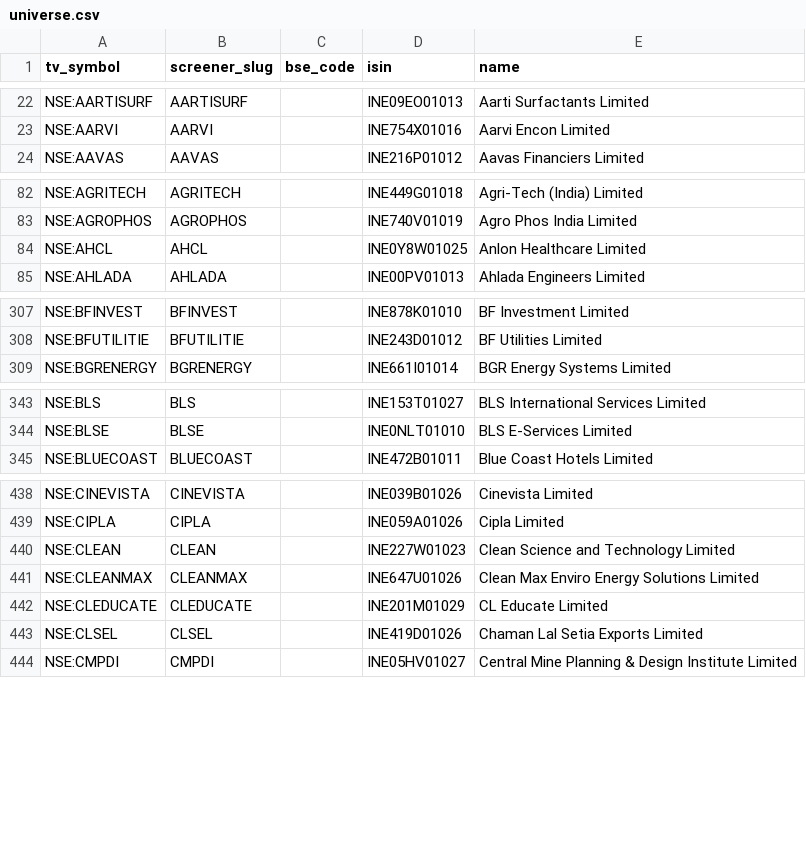
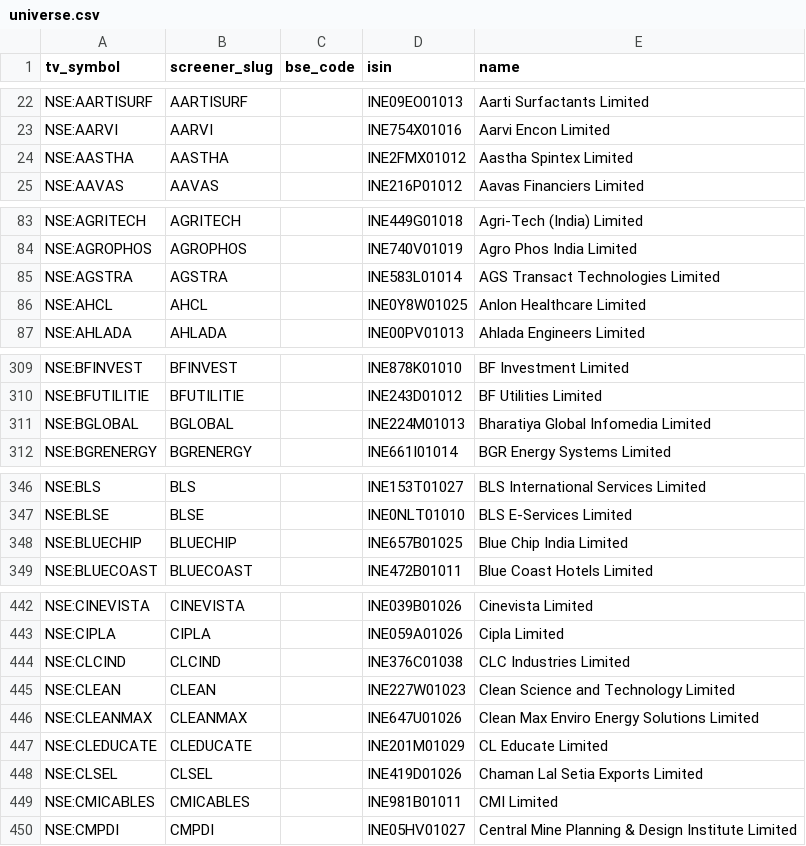
Before and after one commit to KalpenPatel2026/tv-shareholding-overlay, a CSV file: universe.csv, drawn as a sheet; only a part is shown, gaps mark what is left out; the diff covers the shown part only.

Commit message:
data: final 2026-07-05T23:06Z

```diff
--- a/universe.csv
+++ b/universe.csv
@@ -23,2 +23,3 @@ NSE:AARTISURF,AARTISURF,,INE09EO01013,Aarti Surfactants Limited
 NSE:AARVI,AARVI,,INE754X01016,Aarvi Encon Limited
+NSE:AASTHA,AASTHA,,INE2FMX01012,Aastha Spintex Limited
 NSE:AAVAS,AAVAS,,INE216P01012,Aavas Financiers Limited
@@ -83,2 +84,3 @@ NSE:AGRITECH,AGRITECH,,INE449G01018,Agri-Tech (India) Limited
 NSE:AGROPHOS,AGROPHOS,,INE740V01019,Agro Phos India Limited
+NSE:AGSTRA,AGSTRA,,INE583L01014,AGS Transact Technologies Limited
 NSE:AHCL,AHCL,,INE0Y8W01025,Anlon Healthcare Limited
@@ -308,2 +310,3 @@ NSE:BFINVEST,BFINVEST,,INE878K01010,BF Investment Limited
 NSE:BFUTILITIE,BFUTILITIE,,INE243D01012,BF Utilities Limited
+NSE:BGLOBAL,BGLOBAL,,INE224M01013,Bharatiya Global Infomedia Limited
 NSE:BGRENERGY,BGRENERGY,,INE661I01014,BGR Energy Systems Limited
@@ -344,2 +347,3 @@ NSE:BLS,BLS,,INE153T01027,BLS International Services Limited
 NSE:BLSE,BLSE,,INE0NLT01010,BLS E-Services Limited
+NSE:BLUECHIP,BLUECHIP,,INE657B01025,Blue Chip India Limited
 NSE:BLUECOAST,BLUECOAST,,INE472B01011,Blue Coast Hotels Limited
@@ -439,2 +443,3 @@ NSE:CINEVISTA,CINEVISTA,,INE039B01026,Cinevista Limited
 NSE:CIPLA,CIPLA,,INE059A01026,Cipla Limited
+NSE:CLCIND,CLCIND,,INE376C01038,CLC Industries Limited
 NSE:CLEAN,CLEAN,,INE227W01023,Clean Science and Technology Limited
@@ -443,2 +448,3 @@ NSE:CLEDUCATE,CLEDUCATE,,INE201M01029,CL Educate Limited
 NSE:CLSEL,CLSEL,,INE419D01026,Chaman Lal Setia Exports Limited
+NSE:CMICABLES,CMICABLES,,INE981B01011,CMI Limited
 NSE:CMPDI,CMPDI,,INE05HV01027,Central Mine Planning & Design Institute Limited
```
Also changed, not shown: 13 added rows and 14 removed rows elsewhere in this file, 2 other files.
